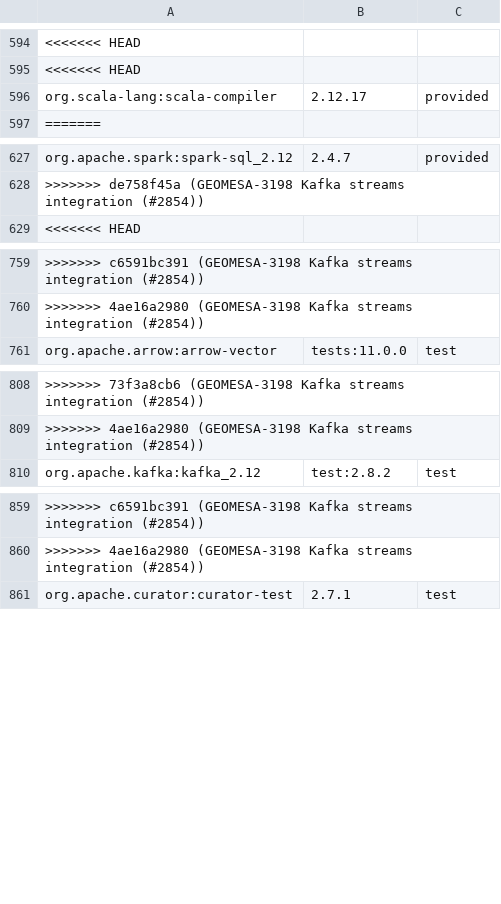
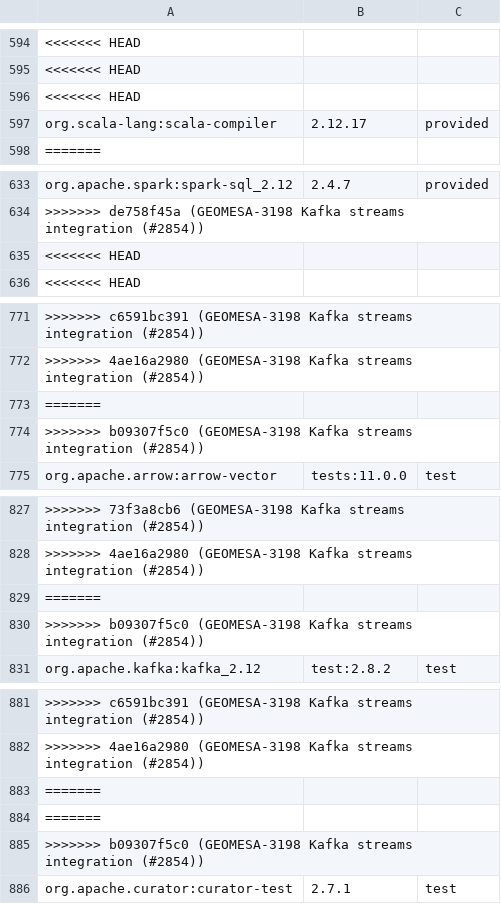
Before and after one commit to locationtech/geomesa, a TSV file: build/cqs.tsv, drawn as a sheet; only a part is shown, gaps mark what is left out; the diff covers the shown part only; the diff names each change by its address in the sheet, - before the commit and + after, or states it on an @@ line.

Commit message:
GEOMESA-3198 Kafka streams integration (#2854)
* GEOMESA-3198 Kafka streams integration

* Add default timestamp extractor, fix event-time timestamp extractor

```diff
--- a/build/cqs.tsv
+++ b/build/cqs.tsv
+row 596: <<<<<<< HEAD
+row 635: <<<<<<< HEAD
+row 773: =======
+row 774: >>>>>>> b09307f5c0 (GEOMESA-3198 Kafka streams integration (#2854))
+row 829: =======
+row 830: >>>>>>> b09307f5c0 (GEOMESA-3198 Kafka streams integration (#2854))
+row 883: =======
+row 884: =======
+row 885: >>>>>>> b09307f5c0 (GEOMESA-3198 Kafka streams integration (#2854))
```
Also changed, not shown: 22 added rows elsewhere in this file, 12 other files.
